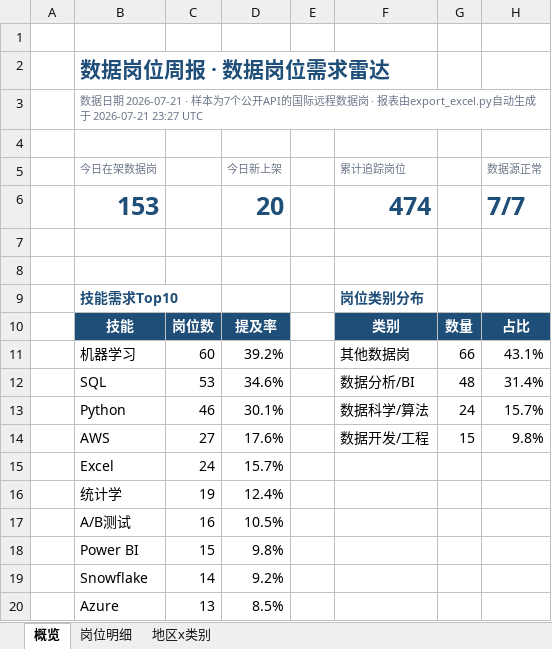
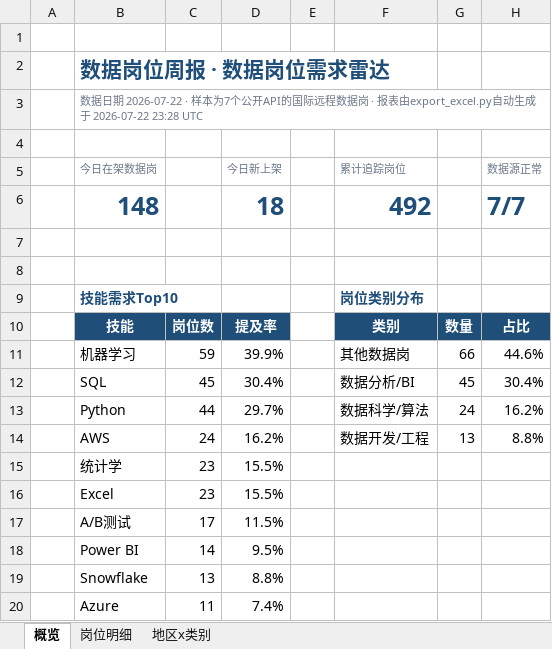
Before and after one commit to EGG-ZERO/da-job-radar, an Excel workbook: reports/数据岗位周报.xlsx, sheet 概览, drawn as a sheet; values as stored, in another font and other column widths than the file's, no borders; charts and pictures and conditional formats not drawn; removed rows and columns are numbered as before the commit, all else as after; the diff names each change by its address in the sheet, - before the commit and + after, or states it on an @@ line.

```diff
--- a/reports/数据岗位周报.xlsx (sheet 概览)
+++ b/reports/数据岗位周报.xlsx (sheet 概览)
-B3 (今日在架数据岗): …据日期 2026-07-21 · 样本为7个公开API的国际远程数据岗 · 报表由export_excel.py自动生成于 2026-07-21 23:27 UTC
+B3 (今日在架数据岗): …据日期 2026-07-22 · 样本为7个公开API的国际远程数据岗 · 报表由export_excel.py自动生成于 2026-07-22 23:28 UTC
-row 6:  | 153 |  | 20 |  | 474 |  | 7/7
+row 6:  | 148 |  | 18 |  | 492 |  | 7/7
-C11: 60
+C11: 59
-D11 (今日新上架): 39.2%
+D11 (今日新上架): 39.9%
-H11 (数据源正常): 43.1%
+H11 (数据源正常): 44.6%
-C12: 53
+C12: 45
-D12 (今日新上架): 34.6%
+D12 (今日新上架): 30.4%
-G12: 48
+G12: 45
-H12 (数据源正常): 31.4%
+H12 (数据源正常): 30.4%
-C13: 46
+C13: 44
-D13 (今日新上架): 30.1%
+D13 (今日新上架): 29.7%
-H13 (数据源正常): 15.7%
+H13 (数据源正常): 16.2%
-C14: 27
+C14: 24
-D14 (今日新上架): 17.6%
+D14 (今日新上架): 16.2%
-G14: 15
+G14: 13
-H14 (数据源正常): 9.8%
+H14 (数据源正常): 8.8%
-row 15:  | Excel | 24 | 15.7%
-C15: 19
+C15: 23
-D15 (今日新上架): 12.4%
+D15 (今日新上架): 15.5%
+row 16:  | Excel | 23 | 15.5%
-C17: 16
+C17: 17
-D17 (今日新上架): 10.5%
+D17 (今日新上架): 11.5%
-C18: 15
+C18: 14
-D18 (今日新上架): 9.8%
+D18 (今日新上架): 9.5%
-C19: 14
+C19: 13
-D19 (今日新上架): 9.2%
+D19 (今日新上架): 8.8%
-C20: 13
+C20: 11
-D20 (今日新上架): 8.5%
+D20 (今日新上架): 7.4%
```
Also changed, not shown: sheet 岗位明细, sheet 地区x类别, 5 other files.
